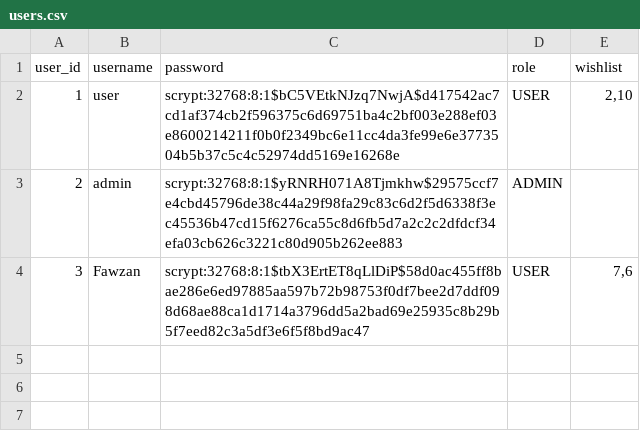
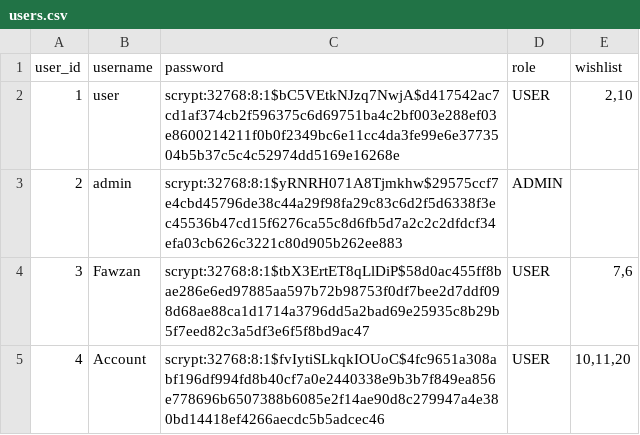
Before and after one commit to ShaikhFawzan/Luxury-Watch-Catalogue-Web-App, a CSV file: backup_data/users.csv (was data/users.csv), drawn as a sheet; the diff names each change by its address in the sheet, - before the commit and + after, or states it on an @@ line.

```diff
--- a/data/users.csv
+++ b/backup_data/users.csv
+row 5: 4 | Account | scrypt:32768:8:1$fvIytiSLkqkIOUoC$4fc9651a308abf196df994fd8b40cf7a0e2440338e9b3b7f849ea856e778696b6507388b6085e2f14ae90d8c279947a4e380bd14418ef4266aecdc5b5adcec46 | USER | 10,11,20
```
Also changed, not shown: backup_data/reviews.csv, 6 other files.
